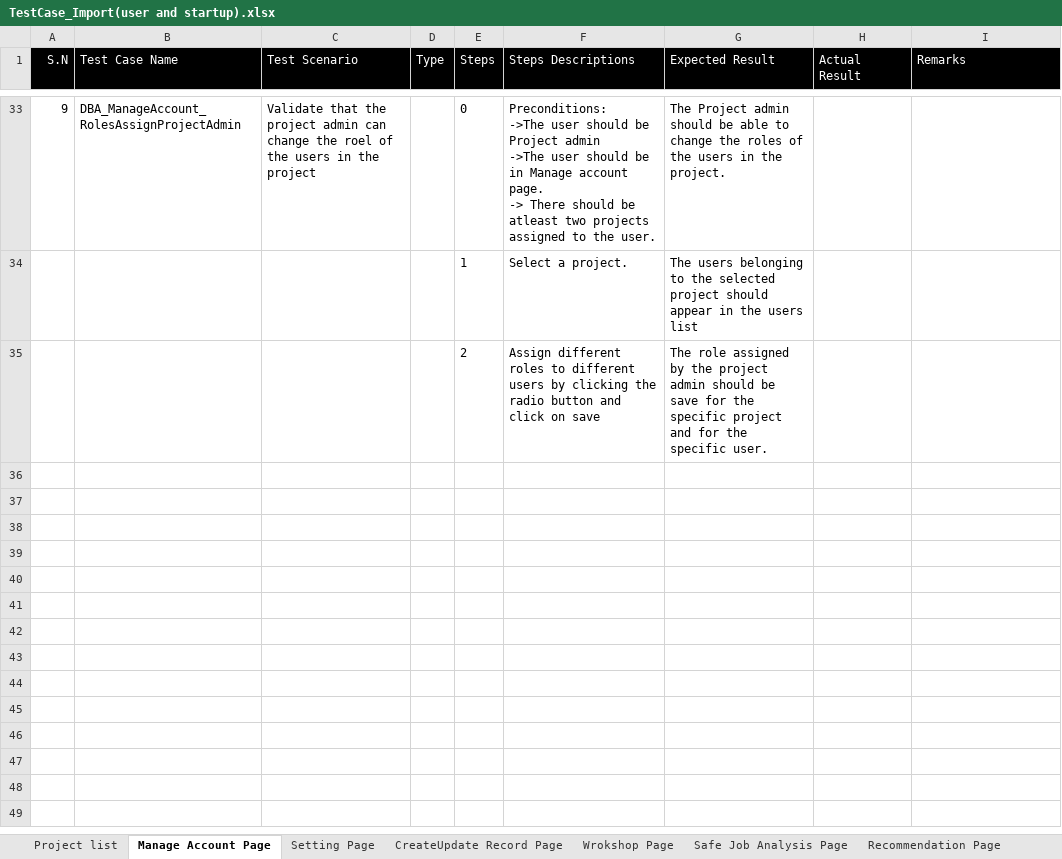
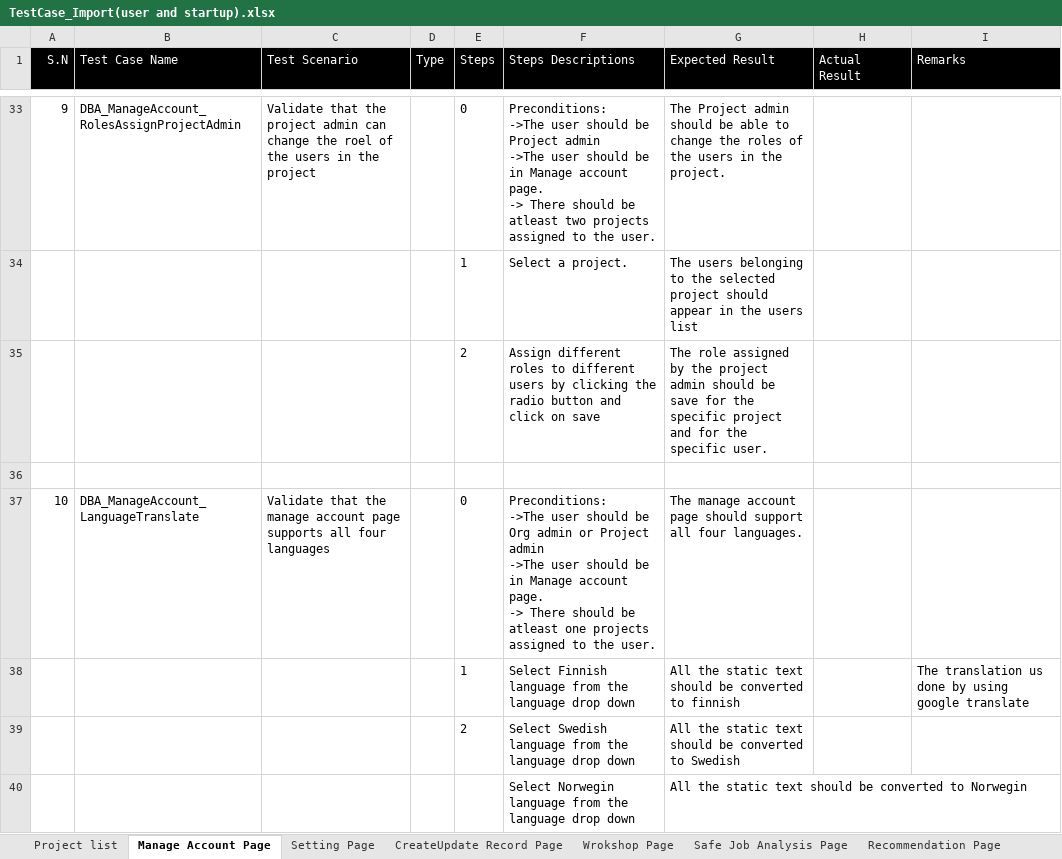
Before and after one commit to Pratik4652/Doc, an Excel workbook: DBA(Digital barrier analysis)/TestCase_Import(user and startup).xlsx, sheet Manage Account Page, drawn as a sheet; only a part is shown, gaps mark what is left out; values as stored, in another font and other column widths than the file's, no borders; ↵ is a line break in a cell; the diff names each change by its address in the sheet, - before the commit and + after, or states it on an @@ line.

```diff
--- a/DBA(Digital barrier analysis)/TestCase_Import(user and startup).xlsx (sheet Manage Account Page)
+++ b/DBA(Digital barrier analysis)/TestCase_Import(user and startup).xlsx (sheet Manage Account Page)
+row 36: (empty)
+row 37: 10 | DBA_ManageAccount_LanguageTranslate | Validate that the manage account page supports all four languages |  | 0 | Preconditions: ↵ ->The user should be Org admin or Project admin ↵ ->The user should be in Manage account page. ↵ -> There should be atleast one projects assigned to the user. | The manage account page should support all four languages.
+row 38:  |  |  |  | 1 | Select Finnish language from the language drop down | All the static text should be converted to finnish |  | The translation us done by using google translate
+row 39:  |  |  |  | 2 | Select Swedish language from the language drop down | All the static text should be converted to Swedish
+row 40:  |  |  |  |  | Select Norwegin language from the language drop down | All the static text should be converted to Norwegin
```
Also changed, not shown: sheet Setting Page, 4 other files.
